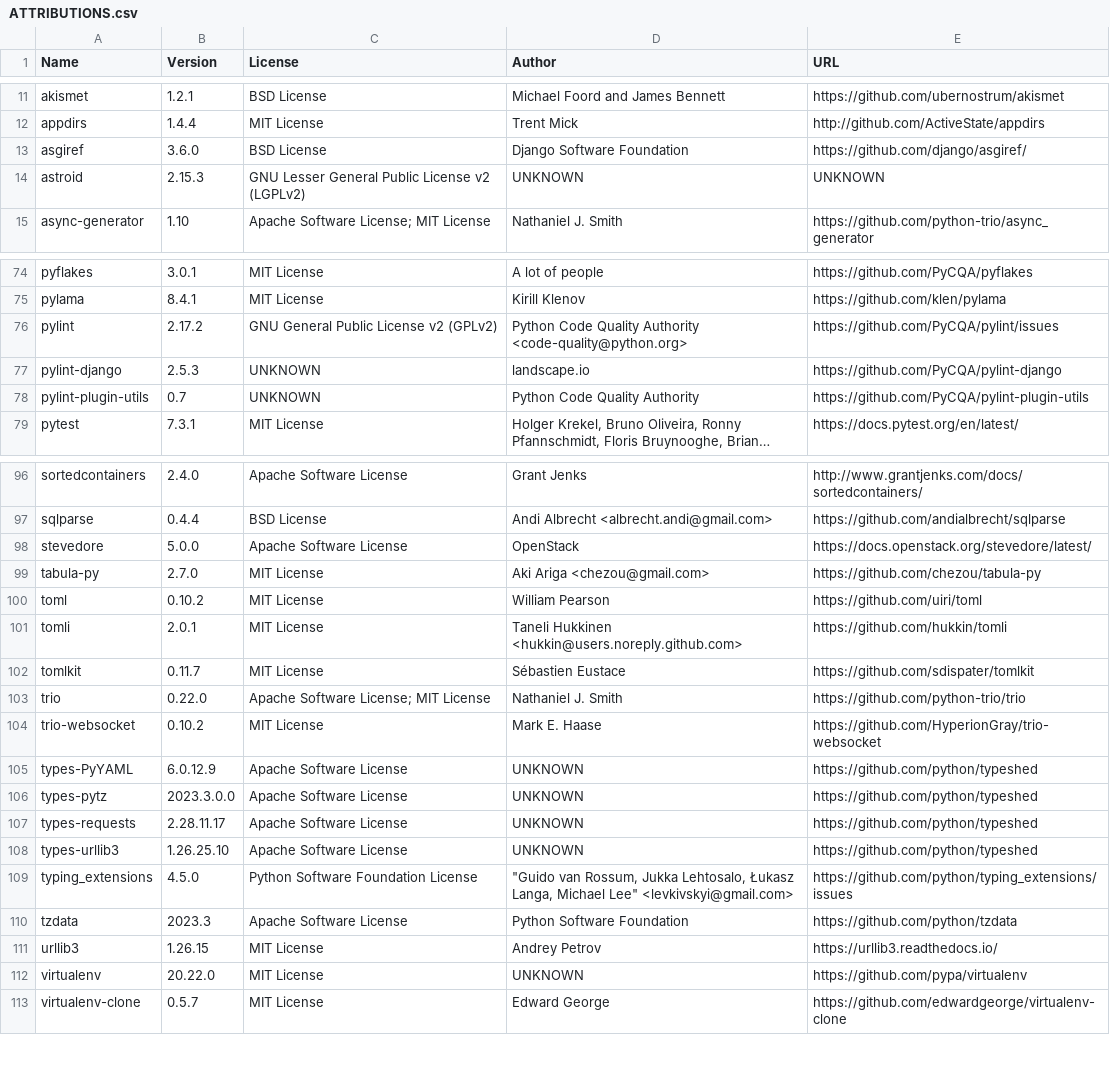
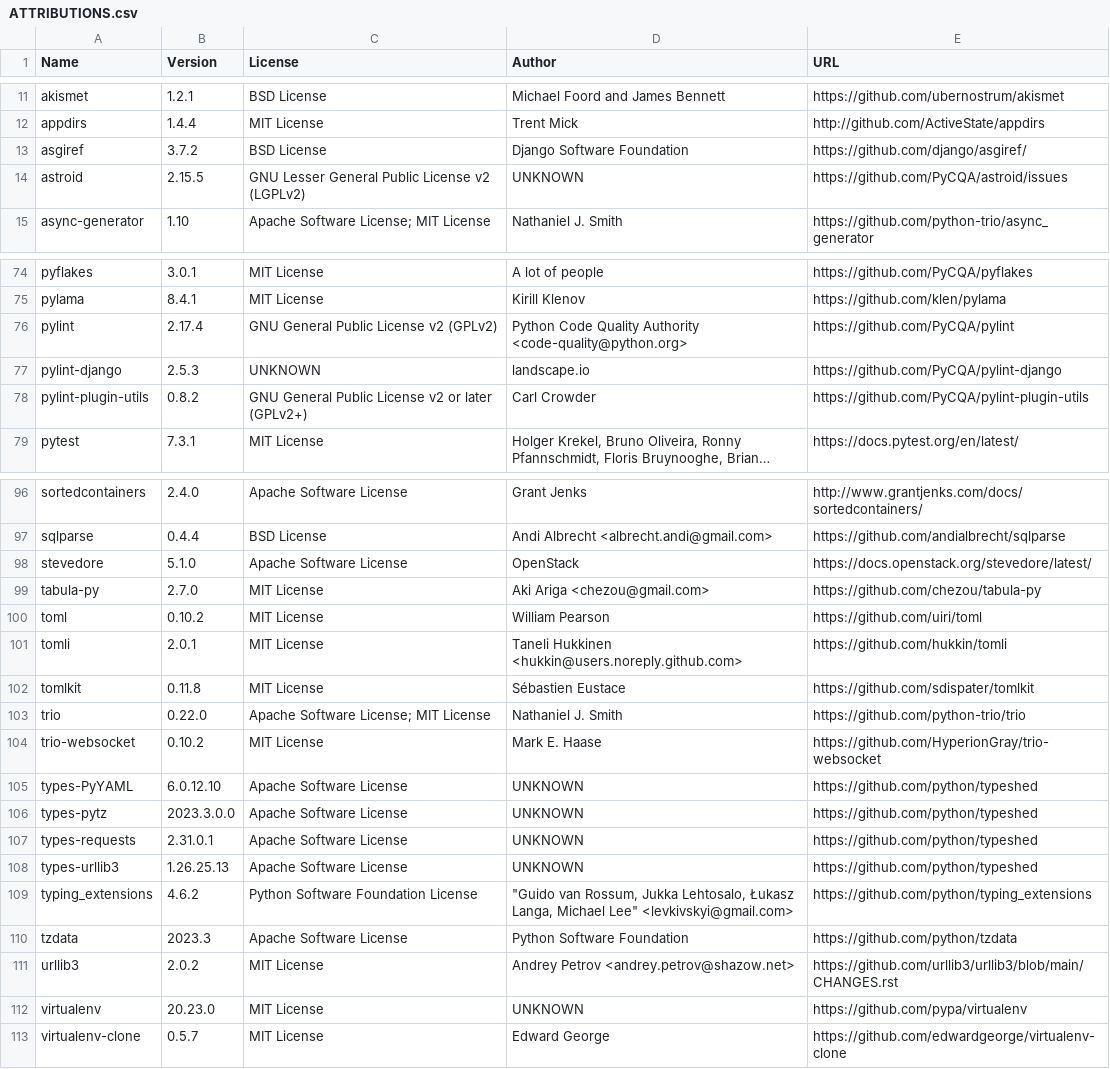
Before and after one commit to djbrown/hbscorez, a CSV file: ATTRIBUTIONS.csv, drawn as a sheet; only a part is shown, gaps mark what is left out; long unchanged cells end in …; the diff covers the shown part only; the diff names each change by its address in the sheet, - before the commit and + after, or states it on an @@ line.

Commit message:
update dependencies
django-axes from 5 to 6
urllib from 2 to 3

```diff
--- a/ATTRIBUTIONS.csv
+++ b/ATTRIBUTIONS.csv
-B13 (Version): 3.6.0
+B13 (Version): 3.7.2
-B14 (Version): 2.15.3
+B14 (Version): 2.15.5
-E14 (URL): UNKNOWN
+E14 (URL): https://github.com/PyCQA/astroid/issues
-B76 (Version): 2.17.2
+B76 (Version): 2.17.4
-E76 (URL): https://github.com/PyCQA/pylint/issues
+E76 (URL): https://github.com/PyCQA/pylint
-B78 (Version): 0.7
+B78 (Version): 0.8.2
-C78 (License): UNKNOWN
+C78 (License): GNU General Public License v2 or later (GPLv2+)
-D78 (Author): Python Code Quality Authority
+D78 (Author): Carl Crowder
-B98 (Version): 5.0.0
+B98 (Version): 5.1.0
-B102 (Version): 0.11.7
+B102 (Version): 0.11.8
-B105 (Version): 6.0.12.9
+B105 (Version): 6.0.12.10
-B107 (Version): 2.28.11.17
+B107 (Version): 2.31.0.1
-B108 (Version): 1.26.25.10
+B108 (Version): 1.26.25.13
-B109 (Version): 4.5.0
+B109 (Version): 4.6.2
-E109 (URL): https://github.com/python/typing_extensions/issues
+E109 (URL): https://github.com/python/typing_extensions
-B111 (Version): 1.26.15
+B111 (Version): 2.0.2
-D111 (Author): Andrey Petrov
+D111 (Author): Andrey Petrov <andrey.petrov@shazow.net>
-E111 (URL): https://urllib3.readthedocs.io/
+E111 (URL): https://github.com/urllib3/urllib3/blob/main/CHANGES.rst
-B112 (Version): 20.22.0
+B112 (Version): 20.23.0
```
Also changed, not shown: 17 edited cells elsewhere in this file, 1 other file.
